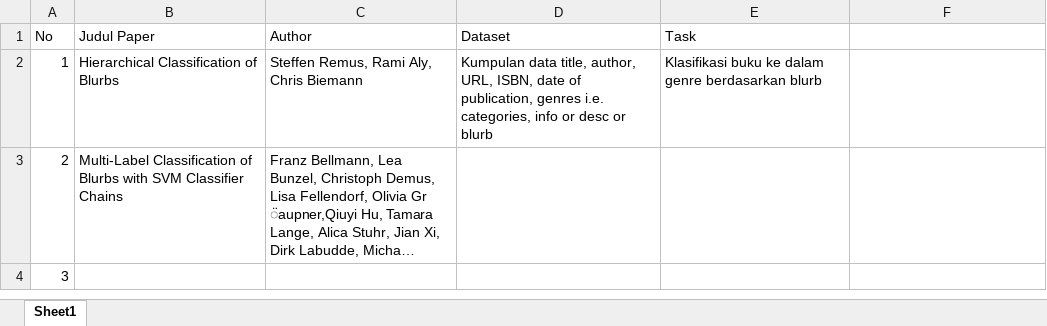
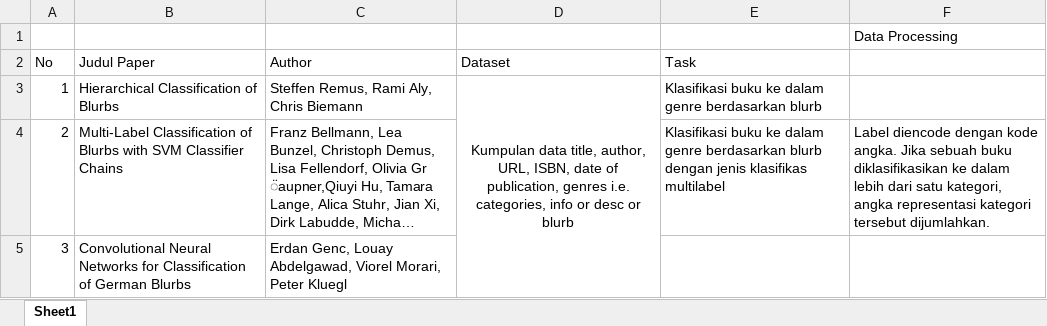
Before and after one commit to anwari32/books, an Excel workbook: Lectures/IF5181 Pengenalan Pola/HW5/Recap Papers.xlsx, sheet Sheet1, drawn as a sheet; long unchanged cells end in …; values as stored, in another font and other column widths than the file's, no borders; addresses are those after the commit; the diff names each change by its address in the sheet, - before the commit and + after, or states it on an @@ line.

Commit message:
added paper for hw5

```diff
--- a/Lectures/IF5181 Pengenalan Pola/HW5/Recap Papers.xlsx (sheet Sheet1)
+++ b/Lectures/IF5181 Pengenalan Pola/HW5/Recap Papers.xlsx (sheet Sheet1)
+row 1:  |  |  |  |  | Data Processing
-D3 alignment: left
+D3 alignment: center
+D3:D5 merged
-E4 (Task): (empty)
+E4 (Task): Klasifikasi buku ke dalam genre berdasarkan blurb dengan jenis klasifikas multilabel
-F4: (empty)
+F4: Label diencode dengan kode angka. Jika sebuah buku diklasifikasikan ke dalam lebih dari satu kategori, angka representasi kategori tersebut dijumlahkan.
-B5 (Judul Paper): (empty)
+B5 (Judul Paper): Convolutional Neural Networks for Classification of German Blurbs
-C5 (Author): (empty)
+C5 (Author): Erdan Genc, Louay Abdelgawad, Viorel Morari, Peter Kluegl
```
Also changed, not shown: 3 other files.
